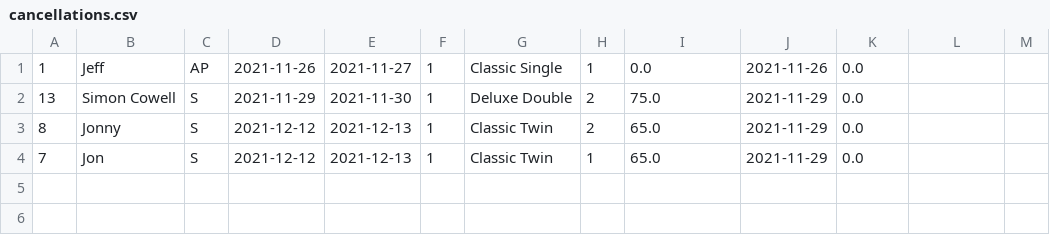
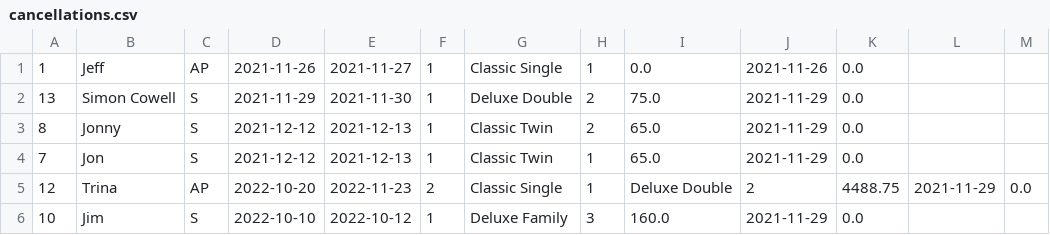
Before and after one commit to Jackobrien4555/Cs4013-project, a CSV file: reservations/cancellations.csv, drawn as a sheet; the diff names each change by its address in the sheet, - before the commit and + after, or states it on an @@ line.

```diff
--- a/reservations/cancellations.csv
+++ b/reservations/cancellations.csv
+row 5: 12 | Trina | AP | 2022-10-20 | 2022-11-23 | 2 | Classic Single | 1 | Deluxe Double | 2 | 4488.75 | 2021-11-29 | 0.0
+row 6: 10 | Jim | S | 2022-10-10 | 2022-10-12 | 1 | Deluxe Family | 3 | 160.0 | 2021-11-29 | 0.0
```
Also changed, not shown: reservations/random_res.csv, 7 other files.
